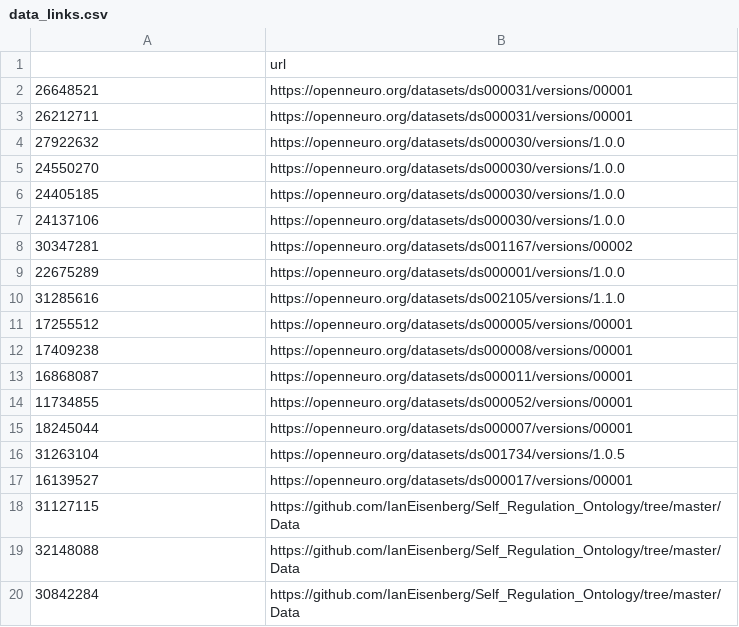
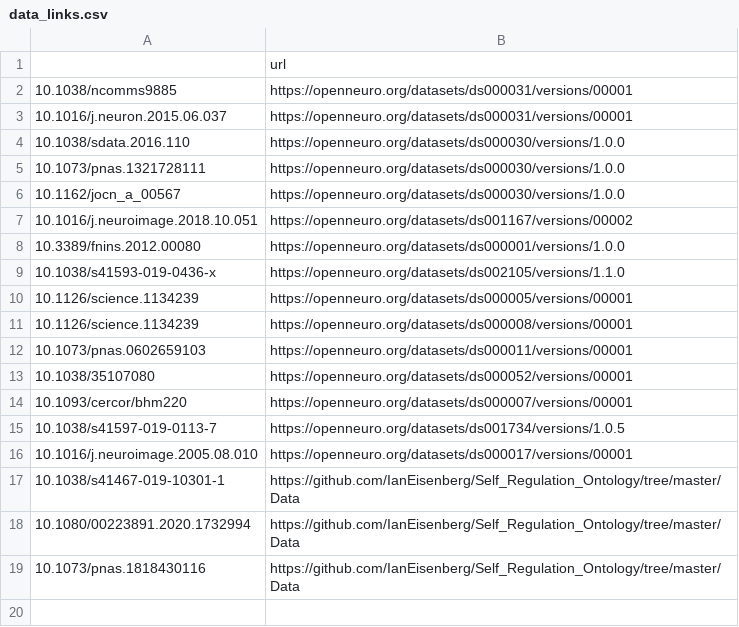
Before and after one commit to poldrack/autoCV, a CSV file: data_links.csv, drawn as a sheet.

```diff
--- a/data_links.csv
+++ b/data_links.csv
@@ -1,20 +1,19 @@
 ,url
-26648521,https://openneuro.org/datasets/ds000031/versions/00001
-26212711,https://openneuro.org/datasets/ds000031/versions/00001
-27922632,https://openneuro.org/datasets/ds000030/versions/1.0.0
-24550270,https://openneuro.org/datasets/ds000030/versions/1.0.0
-24405185,https://openneuro.org/datasets/ds000030/versions/1.0.0
-24137106,https://openneuro.org/datasets/ds000030/versions/1.0.0
-30347281,https://openneuro.org/datasets/ds001167/versions/00002
-22675289,https://openneuro.org/datasets/ds000001/versions/1.0.0
-31285616,https://openneuro.org/datasets/ds002105/versions/1.1.0
-17255512,https://openneuro.org/datasets/ds000005/versions/00001
-17409238,https://openneuro.org/datasets/ds000008/versions/00001
-16868087,https://openneuro.org/datasets/ds000011/versions/00001
-11734855,https://openneuro.org/datasets/ds000052/versions/00001
-18245044,https://openneuro.org/datasets/ds000007/versions/00001
-31263104,https://openneuro.org/datasets/ds001734/versions/1.0.5
-16139527,https://openneuro.org/datasets/ds000017/versions/00001
-31127115,https://github.com/IanEisenberg/Self_Regulation_Ontology/tree/master/Data
-32148088,https://github.com/IanEisenberg/Self_Regulation_Ontology/tree/master/Data
-30842284,https://github.com/IanEisenberg/Self_Regulation_Ontology/tree/master/Data
+10.1038/ncomms9885,https://openneuro.org/datasets/ds000031/versions/00001
+10.1016/j.neuron.2015.06.037,https://openneuro.org/datasets/ds000031/versions/00001
+10.1038/sdata.2016.110,https://openneuro.org/datasets/ds000030/versions/1.0.0
+10.1073/pnas.1321728111,https://openneuro.org/datasets/ds000030/versions/1.0.0
+10.1162/jocn_a_00567,https://openneuro.org/datasets/ds000030/versions/1.0.0
+10.1016/j.neuroimage.2018.10.051,https://openneuro.org/datasets/ds001167/versions/00002
+10.3389/fnins.2012.00080,https://openneuro.org/datasets/ds000001/versions/1.0.0
+10.1038/s41593-019-0436-x,https://openneuro.org/datasets/ds002105/versions/1.1.0
+10.1126/science.1134239,https://openneuro.org/datasets/ds000005/versions/00001
+10.1126/science.1134239,https://openneuro.org/datasets/ds000008/versions/00001
+10.1073/pnas.0602659103,https://openneuro.org/datasets/ds000011/versions/00001
+10.1038/35107080,https://openneuro.org/datasets/ds000052/versions/00001
+10.1093/cercor/bhm220,https://openneuro.org/datasets/ds000007/versions/00001
+10.1038/s41597-019-0113-7,https://openneuro.org/datasets/ds001734/versions/1.0.5
+10.1016/j.neuroimage.2005.08.010,https://openneuro.org/datasets/ds000017/versions/00001
+10.1038/s41467-019-10301-1,https://github.com/IanEisenberg/Self_Regulation_Ontology/tree/master/Data
+10.1080/00223891.2020.1732994,https://github.com/IanEisenberg/Self_Regulation_Ontology/tree/master/Data
+10.1073/pnas.1818430116,https://github.com/IanEisenberg/Self_Regulation_Ontology/tree/master/Data
```
Also changed, not shown: additional_pubs.csv, code_links.csv, 1 other file.
